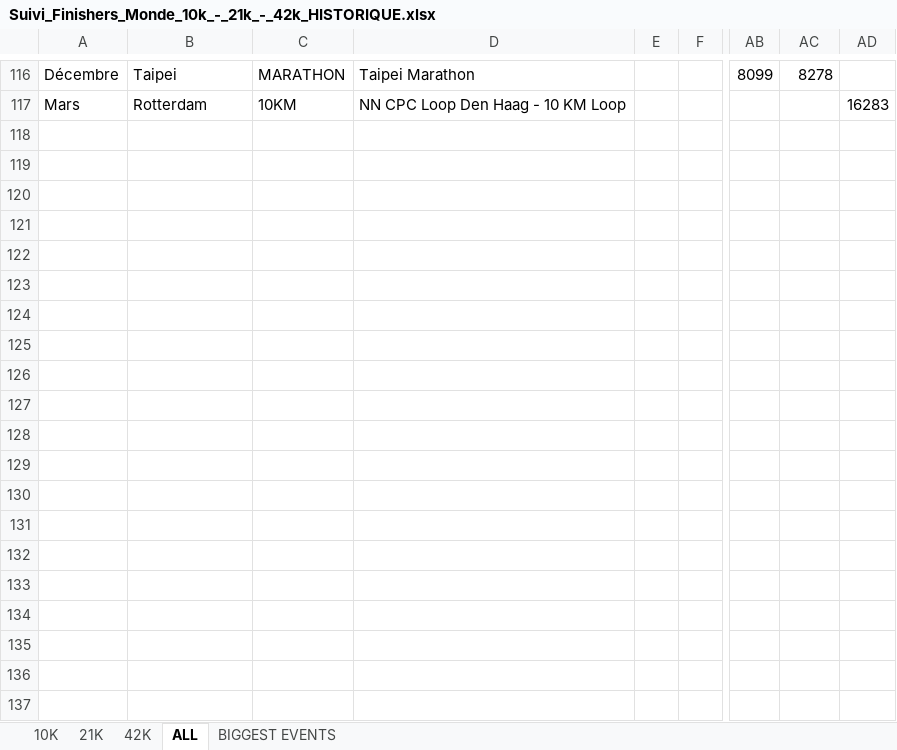
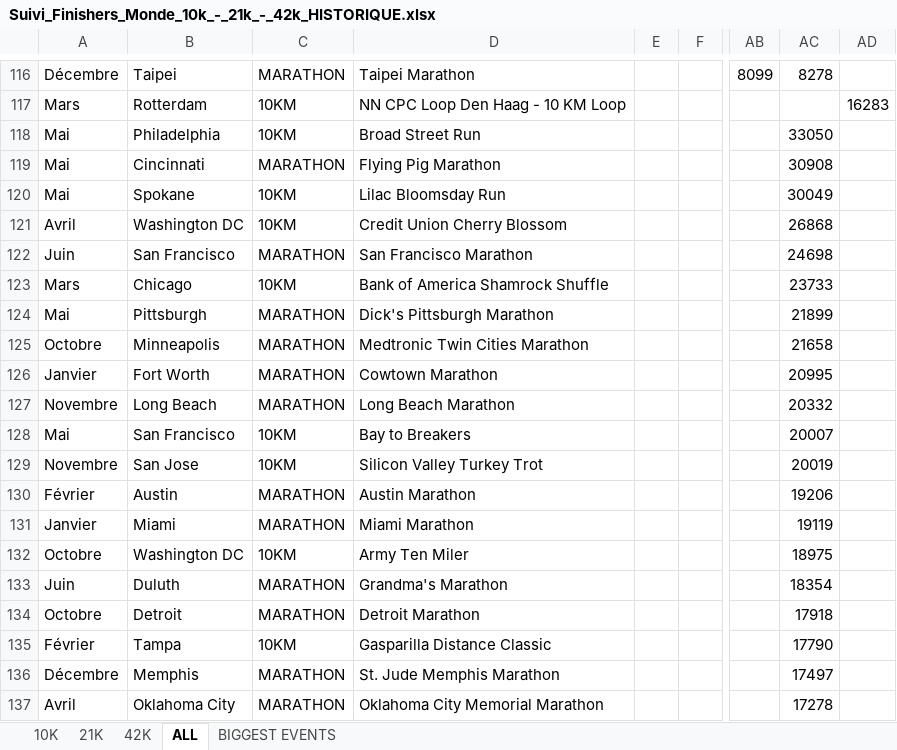
Before and after one commit to mathbrn/datapace-dashboard, an Excel workbook: Suivi_Finishers_Monde_10k_-_21k_-_42k_HISTORIQUE.xlsx, sheet ALL, drawn as a sheet; only a part is shown, gaps mark what is left out; values as stored, in another font and other column widths than the file's, no borders; rows hold the shown columns only; the diff covers the shown part only; the diff names each change by its address in the sheet, - before the commit and + after, or states it on an @@ line.

```diff
--- a/Suivi_Finishers_Monde_10k_-_21k_-_42k_HISTORIQUE.xlsx (sheet ALL)
+++ b/Suivi_Finishers_Monde_10k_-_21k_-_42k_HISTORIQUE.xlsx (sheet ALL)
+row 118: Mai | Philadelphia | 10KM | Broad Street Run |  |  |  | 33050
+row 119: Mai | Cincinnati | MARATHON | Flying Pig Marathon |  |  |  | 30908
+row 120: Mai | Spokane | 10KM | Lilac Bloomsday Run |  |  |  | 30049
+row 121: Avril | Washington DC | 10KM | Credit Union Cherry Blossom |  |  |  | 26868
+row 122: Juin | San Francisco | MARATHON | San Francisco Marathon |  |  |  | 24698
+row 123: Mars | Chicago | 10KM | Bank of America Shamrock Shuffle |  |  |  | 23733
+row 124: Mai | Pittsburgh | MARATHON | Dick's Pittsburgh Marathon |  |  |  | 21899
+row 125: Octobre | Minneapolis | MARATHON | Medtronic Twin Cities Marathon |  |  |  | 21658
+row 126: Janvier | Fort Worth | MARATHON | Cowtown Marathon |  |  |  | 20995
+row 127: Novembre | Long Beach | MARATHON | Long Beach Marathon |  |  |  | 20332
+row 128: Mai | San Francisco | 10KM | Bay to Breakers |  |  |  | 20007
+row 129: Novembre | San Jose | 10KM | Silicon Valley Turkey Trot |  |  |  | 20019
+row 130: Février | Austin | MARATHON | Austin Marathon |  |  |  | 19206
+row 131: Janvier | Miami | MARATHON | Miami Marathon |  |  |  | 19119
+row 132: Octobre | Washington DC | 10KM | Army Ten Miler |  |  |  | 18975
+row 133: Juin | Duluth | MARATHON | Grandma's Marathon |  |  |  | 18354
+row 134: Octobre | Detroit | MARATHON | Detroit Marathon |  |  |  | 17918
+row 135: Février | Tampa | 10KM | Gasparilla Distance Classic |  |  |  | 17790
+row 136: Décembre | Memphis | MARATHON | St. Jude Memphis Marathon |  |  |  | 17497
+row 137: Avril | Oklahoma City | MARATHON | Oklahoma City Memorial Marathon |  |  |  | 17278
```
Also changed, not shown: 34 added rows elsewhere in this sheet, 2 other files.
